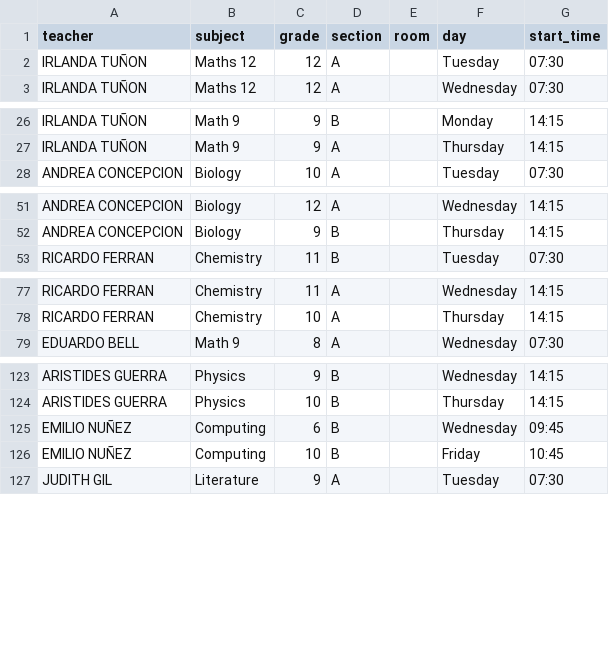
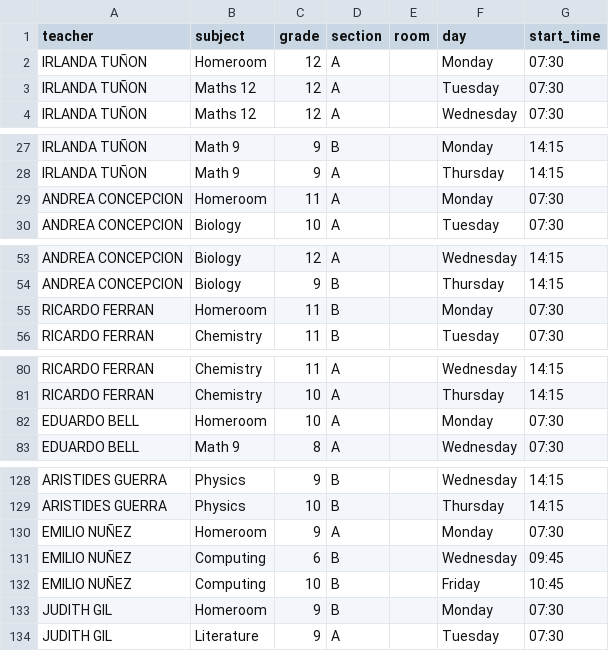
Before and after one commit to emiliojes/oxford-smart-scheduler, a CSV file: public/schedules-import-v2.csv, drawn as a sheet; only a part is shown, gaps mark what is left out; the diff covers the shown part only.

```diff
--- a/public/schedules-import-v2.csv
+++ b/public/schedules-import-v2.csv
@@ -1,2 +1,3 @@
 teacher,subject,grade,section,room,day,start_time
+IRLANDA TUÑON,Homeroom,12,A,,Monday,07:30
 IRLANDA TUÑON,Maths 12,12,A,,Tuesday,07:30
@@ -27,2 +28,3 @@ IRLANDA TUÑON,Math 9,9,B,,Monday,14:15
 IRLANDA TUÑON,Math 9,9,A,,Thursday,14:15
+ANDREA CONCEPCION,Homeroom,11,A,,Monday,07:30
 ANDREA CONCEPCION,Biology,10,A,,Tuesday,07:30
@@ -52,2 +54,3 @@ ANDREA CONCEPCION,Biology,12,A,,Wednesday,14:15
 ANDREA CONCEPCION,Biology,9,B,,Thursday,14:15
+RICARDO FERRAN,Homeroom,11,B,,Monday,07:30
 RICARDO FERRAN,Chemistry,11,B,,Tuesday,07:30
@@ -78,2 +81,3 @@ RICARDO FERRAN,Chemistry,11,A,,Wednesday,14:15
 RICARDO FERRAN,Chemistry,10,A,,Thursday,14:15
+EDUARDO BELL,Homeroom,10,A,,Monday,07:30
 EDUARDO BELL,Math 9,8,A,,Wednesday,07:30
@@ -124,4 +129,6 @@ ARISTIDES GUERRA,Physics,9,B,,Wednesday,14:15
 ARISTIDES GUERRA,Physics,10,B,,Thursday,14:15
+EMILIO NUÑEZ,Homeroom,9,A,,Monday,07:30
 EMILIO NUÑEZ,Computing,6,B,,Wednesday,09:45
 EMILIO NUÑEZ,Computing,10,B,,Friday,10:45
+JUDITH GIL,Homeroom,9,B,,Monday,07:30
 JUDITH GIL,Literature,9,A,,Tuesday,07:30
```
Also changed, not shown: 7 added rows elsewhere in this file, schedules-import-v2.csv, 4 other files.
